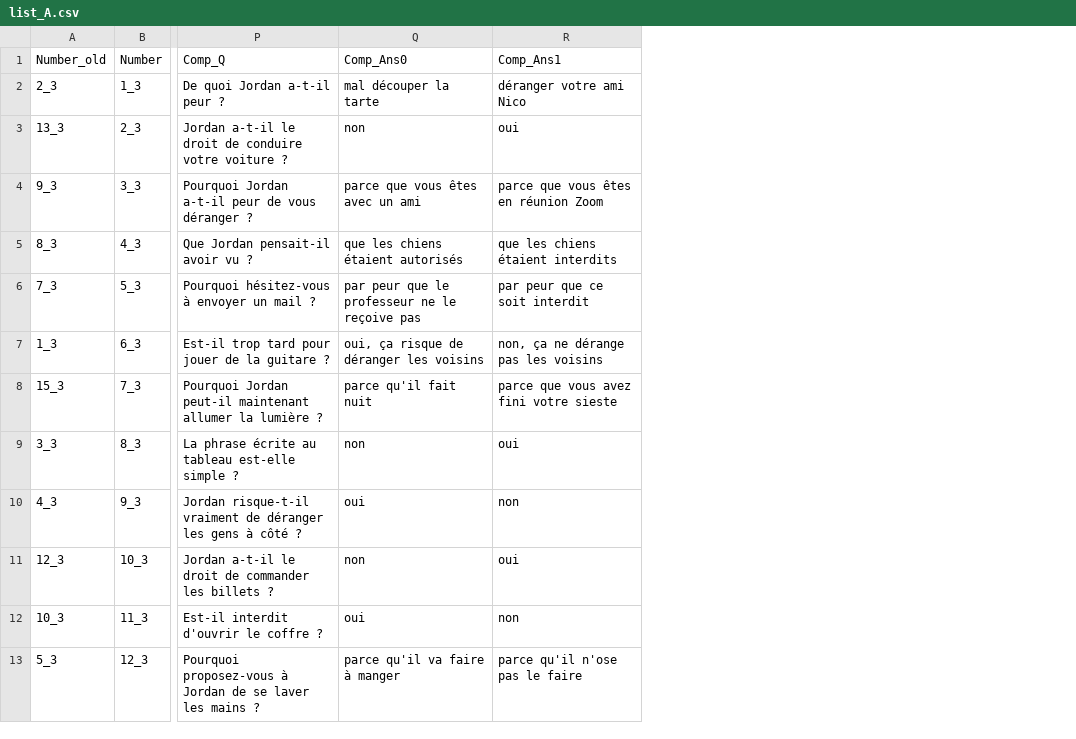
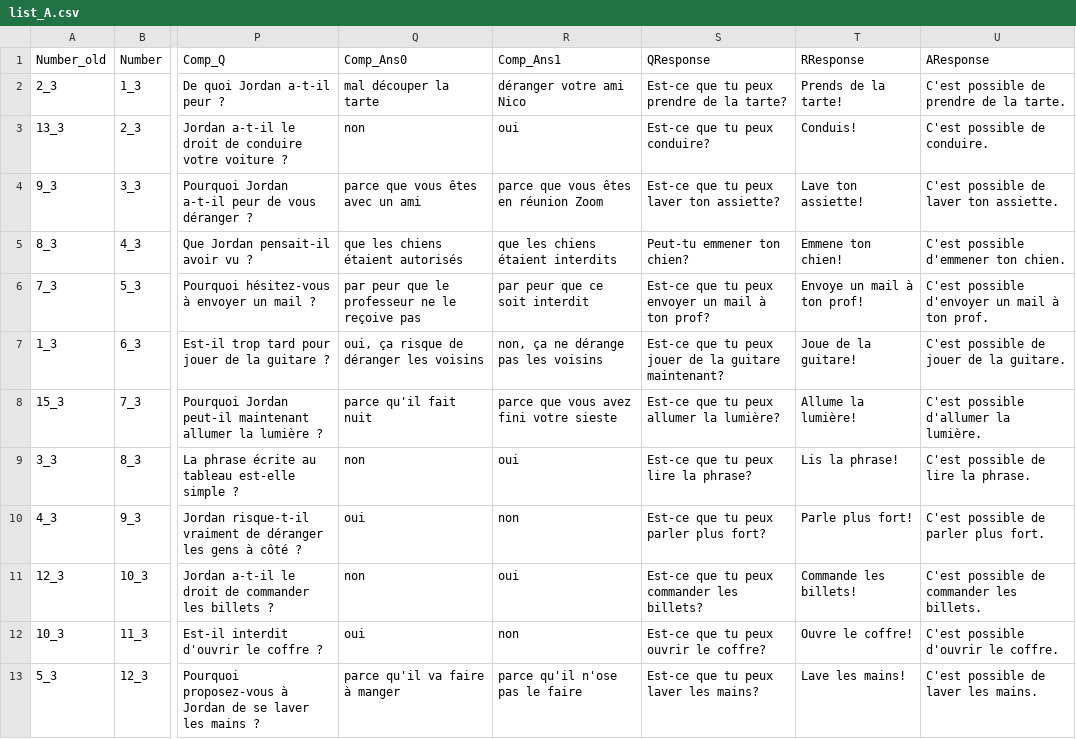
Before and after one commit to mcmoyer11/perception_prosody_speech_acts_french, a CSV file: files/list_A.csv, drawn as a sheet; only a part is shown, gaps mark what is left out; the diff names each change by its address in the sheet, - before the commit and + after, or states it on an @@ line.

Commit message:
added paraphrases to list_A.csv

```diff
--- a/files/list_A.csv
+++ b/files/list_A.csv
+column S (QResponse), rows 2-13: Est-ce que tu peux prendre de la tarte? | Est-ce que tu peux conduire? | Est-ce que tu peux laver ton assiette? | Peut-tu emmener ton chien? | Est-ce que tu peux envoyer un mail à ton prof? | Est-ce que tu peux jouer de la guitare maintenant? | Est-ce que tu peux allumer la lumière? | Est-ce que tu peux lire la phrase? | Est-ce que tu peux parler plus fort? | Est-ce que tu peux commander les billets? | Est-ce que tu peux ouvrir le coffre? | Est-ce que tu peux laver les mains?
+column T (RResponse), rows 2-13: Prends de la tarte! | Conduis! | Lave ton assiette! | Emmene ton chien! | Envoye un mail à ton prof! | Joue de la guitare! | Allume la lumière! | Lis la phrase! | Parle plus fort! | Commande les billets! | Ouvre le coffre! | Lave les mains!
+column U (AResponse), rows 2-13: C'est possible de prendre de la tarte. | C'est possible de conduire. | C'est possible de laver ton assiette. | C'est possible d'emmener ton chien. | C'est possible d'envoyer un mail à ton prof. | C'est possible de jouer de la guitare. | C'est possible d'allumer la lumière. | C'est possible de lire la phrase. | C'est possible de parler plus fort. | C'est possible de commander les billets. | C'est possible d'ouvrir le coffre. | C'est possible de laver les mains.
```
Also changed, not shown: 1 other file.
